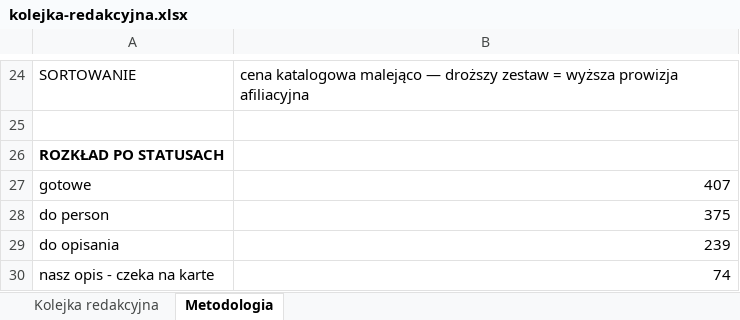
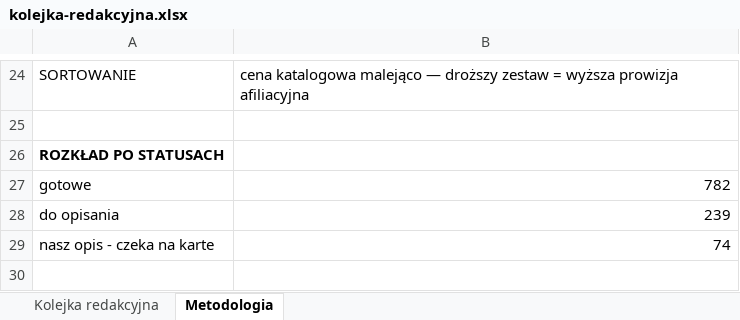
Before and after one commit to MarekDOLEW/blogoklockach, an Excel workbook: materialy/kolejka-redakcyjna.xlsx, sheet Metodologia, drawn as a sheet; only a part is shown, gaps mark what is left out; the shorter side is filled out with more unchanged rows; values as stored, in another font and other column widths than the file's, no borders; the diff names each change by its address in the sheet, - before the commit and + after, or states it on an @@ line.

```diff
--- a/materialy/kolejka-redakcyjna.xlsx (sheet Metodologia)
+++ b/materialy/kolejka-redakcyjna.xlsx (sheet Metodologia)
-B27: 407
+B27: 782
-row 28: do person | 375
```
Also changed, not shown: sheet Kolejka redakcyjna.
